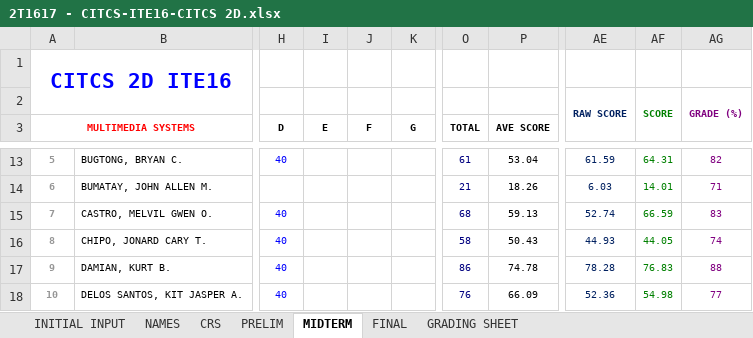
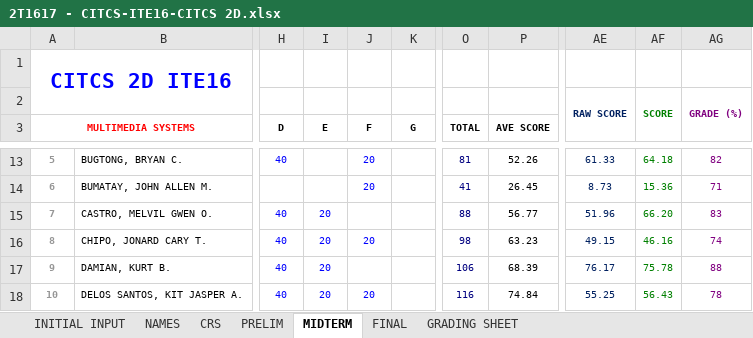
Before and after one commit to primusr/ClassRecords, an Excel workbook: 2T1617CR/2T1617 - CITCS-ITE16-CITCS 2D.xlsx, sheet MIDTERM, drawn as a sheet; only a part is shown, gaps mark what is left out; values as stored, in another font and other column widths than the file's, no borders; the diff covers the shown part only; the diff names each change by its address in the sheet, - before the commit and + after, or states it on an @@ line.

```diff
--- a/2T1617CR/2T1617 - CITCS-ITE16-CITCS 2D.xlsx (sheet MIDTERM)
+++ b/2T1617CR/2T1617 - CITCS-ITE16-CITCS 2D.xlsx (sheet MIDTERM)
-J13:J14 (F): (empty)
+J13:J14 (F): 20
-O13 (TOTAL): 61
+O13 (TOTAL): 81
-P13 (AVE SCORE): 53.04
+P13 (AVE SCORE): 52.26
-AE13: 61.59
+AE13: 61.33
-AF13: 64.31
+AF13: 64.18
-O14 (TOTAL): 21
+O14 (TOTAL): 41
-P14 (AVE SCORE): 18.26
+P14 (AVE SCORE): 26.45
-AE14: 6.03
+AE14: 8.73
-AF14: 14.01
+AF14: 15.36
-I15:I18 (E): (empty)
+I15:I18 (E): 20
-O15 (TOTAL): 68
+O15 (TOTAL): 88
-P15 (AVE SCORE): 59.13
+P15 (AVE SCORE): 56.77
-AE15: 52.74
+AE15: 51.96
-AF15: 66.59
+AF15: 66.20
-J16 (F): (empty)
+J16 (F): 20
-O16 (TOTAL): 58
+O16 (TOTAL): 98
-P16 (AVE SCORE): 50.43
+P16 (AVE SCORE): 63.23
-AE16: 44.93
+AE16: 49.15
-AF16: 44.05
+AF16: 46.16
-O17 (TOTAL): 86
+O17 (TOTAL): 106
-P17 (AVE SCORE): 74.78
+P17 (AVE SCORE): 68.39
-AE17: 78.28
+AE17: 76.17
-AF17: 76.83
+AF17: 75.78
-J18 (F): (empty)
+J18 (F): 20
-O18 (TOTAL): 76
+O18 (TOTAL): 116
-P18 (AVE SCORE): 66.09
+P18 (AVE SCORE): 74.84
-AE18: 52.36
+AE18: 55.25
-AF18: 54.98
+AF18: 56.43
-AG18: 77
+AG18: 78
```
Also changed, not shown: 222 edited cells elsewhere in this sheet, sheet CRS, sheet GRADING SHEET.
